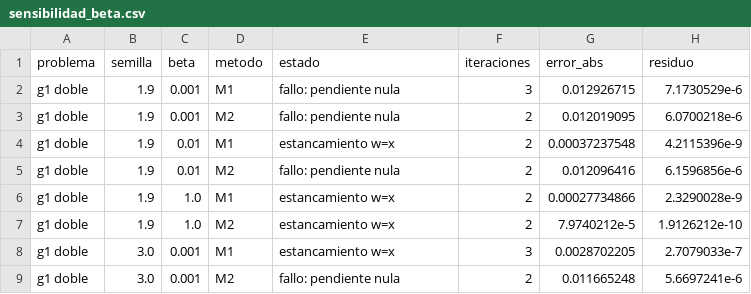
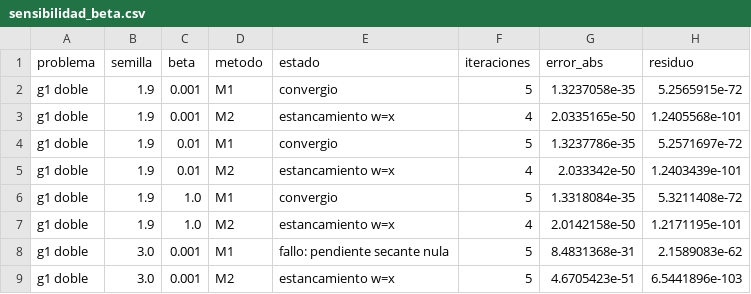
Before and after one commit to ailynsof/Proyecto-M-todos-Numericos, a CSV file: segunda entrega/resultados/sensibilidad_beta.csv, drawn as a sheet; only a part is shown; the diff covers the shown part only.

```diff
--- a/segunda entrega/resultados/sensibilidad_beta.csv
+++ b/segunda entrega/resultados/sensibilidad_beta.csv
@@ -1,9 +1,9 @@
 problema,semilla,beta,metodo,estado,iteraciones,error_abs,residuo
-g1 doble,1.9,0.001,M1,fallo: pendiente nula,3,0.012926715,7.1730529e-6
-g1 doble,1.9,0.001,M2,fallo: pendiente nula,2,0.012019095,6.0700218e-6
-g1 doble,1.9,0.01,M1,estancamiento w=x,2,0.00037237548,4.2115396e-9
-g1 doble,1.9,0.01,M2,fallo: pendiente nula,2,0.012096416,6.1596856e-6
-g1 doble,1.9,1.0,M1,estancamiento w=x,2,0.00027734866,2.3290028e-9
-g1 doble,1.9,1.0,M2,estancamiento w=x,2,7.9740212e-5,1.9126212e-10
-g1 doble,3.0,0.001,M1,estancamiento w=x,3,0.0028702205,2.7079033e-7
-g1 doble,3.0,0.001,M2,fallo: pendiente nula,2,0.011665248,5.6697241e-6
+g1 doble,1.9,0.001,M1,convergio,5,1.3237058e-35,5.2565915e-72
+g1 doble,1.9,0.001,M2,estancamiento w=x,4,2.0335165e-50,1.2405568e-101
+g1 doble,1.9,0.01,M1,convergio,5,1.3237786e-35,5.2571697e-72
+g1 doble,1.9,0.01,M2,estancamiento w=x,4,2.033342e-50,1.2403439e-101
+g1 doble,1.9,1.0,M1,convergio,5,1.3318084e-35,5.3211408e-72
+g1 doble,1.9,1.0,M2,estancamiento w=x,4,2.0142158e-50,1.2171195e-101
+g1 doble,3.0,0.001,M1,fallo: pendiente secante nula,5,8.4831368e-31,2.1589083e-62
+g1 doble,3.0,0.001,M2,estancamiento w=x,5,4.6705423e-51,6.5441896e-103
```
Also changed, not shown: 87 edited cells elsewhere in this file, segunda entrega/resultados/resultados_fase2.csv, 2 other files.
